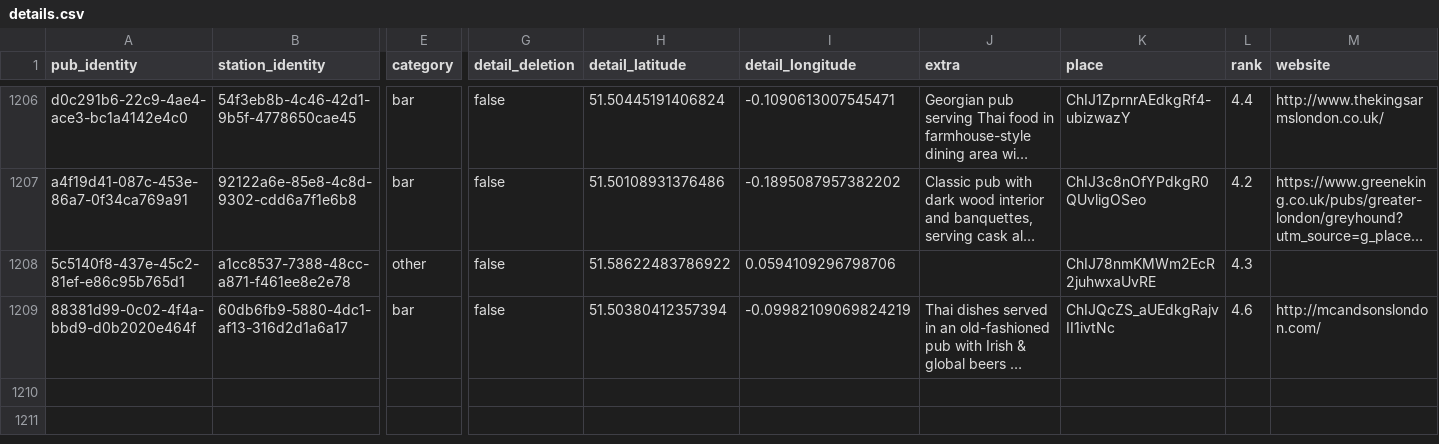
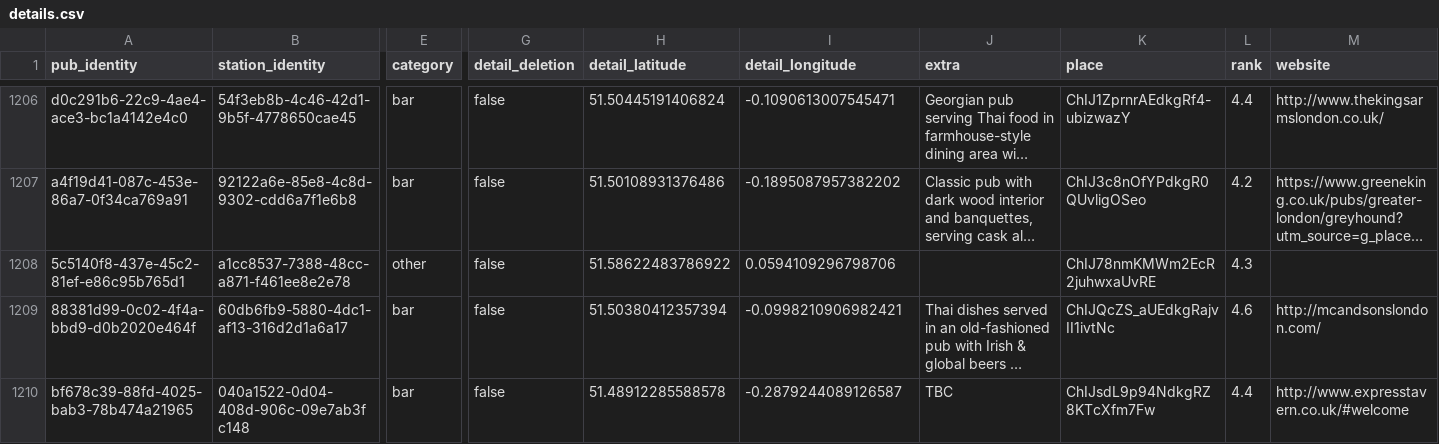
Before and after one commit to cartsmate/thepubpicker, a CSV file: files/details.csv, drawn as a sheet; only a part is shown, gaps mark what is left out; long unchanged cells end in …; rows hold the shown columns only; the diff names each change by its address in the sheet, - before the commit and + after, or states it on an @@ line.

```diff
--- a/files/details.csv
+++ b/files/details.csv
-I1209 (detail_longitude): -0.09982109069824219
+I1209 (detail_longitude): -0.0998210906982421
+row 1210: bf678c39-88fd-4025-bab3-78b474a21965 | 040a1522-0d04-408d-906c-09e7ab3fc148 | bar | false | 51.48912285588578 | -0.2879244089126587 | TBC | ChIJsdL9p94NdkgRZ8KTcXfm7Fw | 4.4 | http://www.expresstavern.co.uk/#welcome
```
Also changed, not shown: files/diary.csv, files/reviews.csv, 1 other file.
